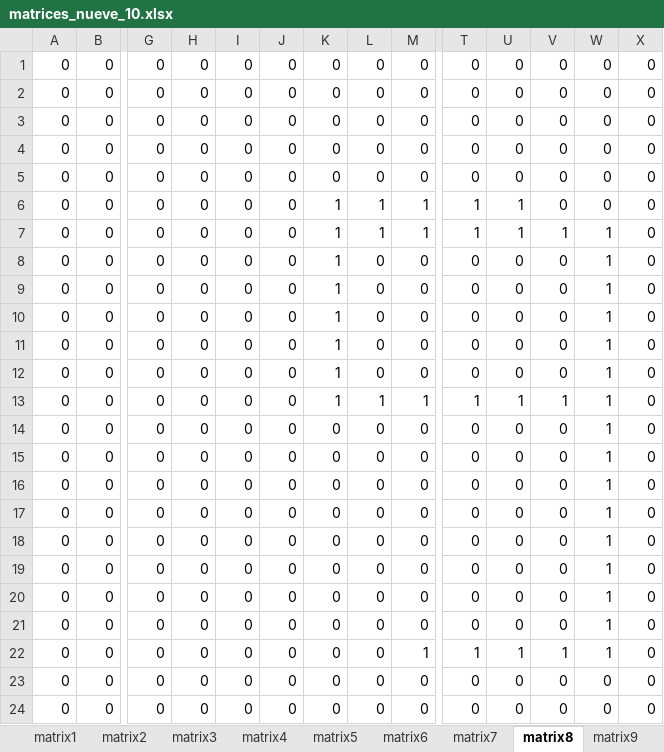
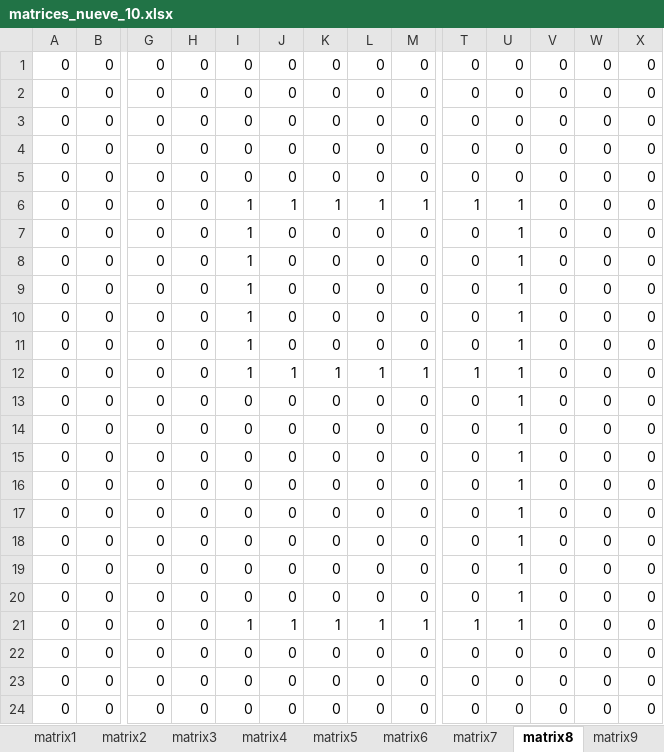
Before and after one commit to Rebobin0/Programas-2do-Parcial, an Excel workbook: DetectorNumeros/frecuencias/matrices_nueve_10.xlsx, sheet matrix8, drawn as a sheet; only a part is shown, gaps mark what is left out; values as stored, in another font and other column widths than the file's, no borders; removed rows and columns are numbered as before the commit, all else as after; rows hold the shown columns only; the diff names each change by its address in the sheet, - before the commit and + after, or states it on an @@ line.

```diff
--- a/DetectorNumeros/frecuencias/matrices_nueve_10.xlsx (sheet matrix8)
+++ b/DetectorNumeros/frecuencias/matrices_nueve_10.xlsx (sheet matrix8)
-I6: 0
+I6: 1
-J6: 0
+J6: 1
-row 7: 0 | 0 | 0 | 0 | 0 | 0 | 1 | 1 | 1 | 1 | 1 | 1 | 1 | 0
-I7:I12: 0
+I7:I12: 1
-K7:K11: 1
+K7:K11: 0
-U7:U11: 0
+U7:U11: 1
-W7:W21: 1
+W7:W21: 0
-J12: 0
+J12: 1
-V12: 1
+V12: 0
-U13:U20: 0
+U13:U20: 1
-I21: 0
+I21: 1
-J21: 0
+J21: 1
-K21: 0
+K21: 1
-L21: 0
+L21: 1
-V21: 1
+V21: 0
+row 22: 0 | 0 | 0 | 0 | 0 | 0 | 0 | 0 | 0 | 0 | 0 | 0 | 0 | 0
```
Also changed, not shown: sheet Frecuencia, sheet matrix5, formulas that keep their value, DetectorNumeros/frecuencias/matrices_cuatro_10.xlsx, DetectorNumeros/frecuencias/matrices_ocho_10.xlsx, 16 other files.
